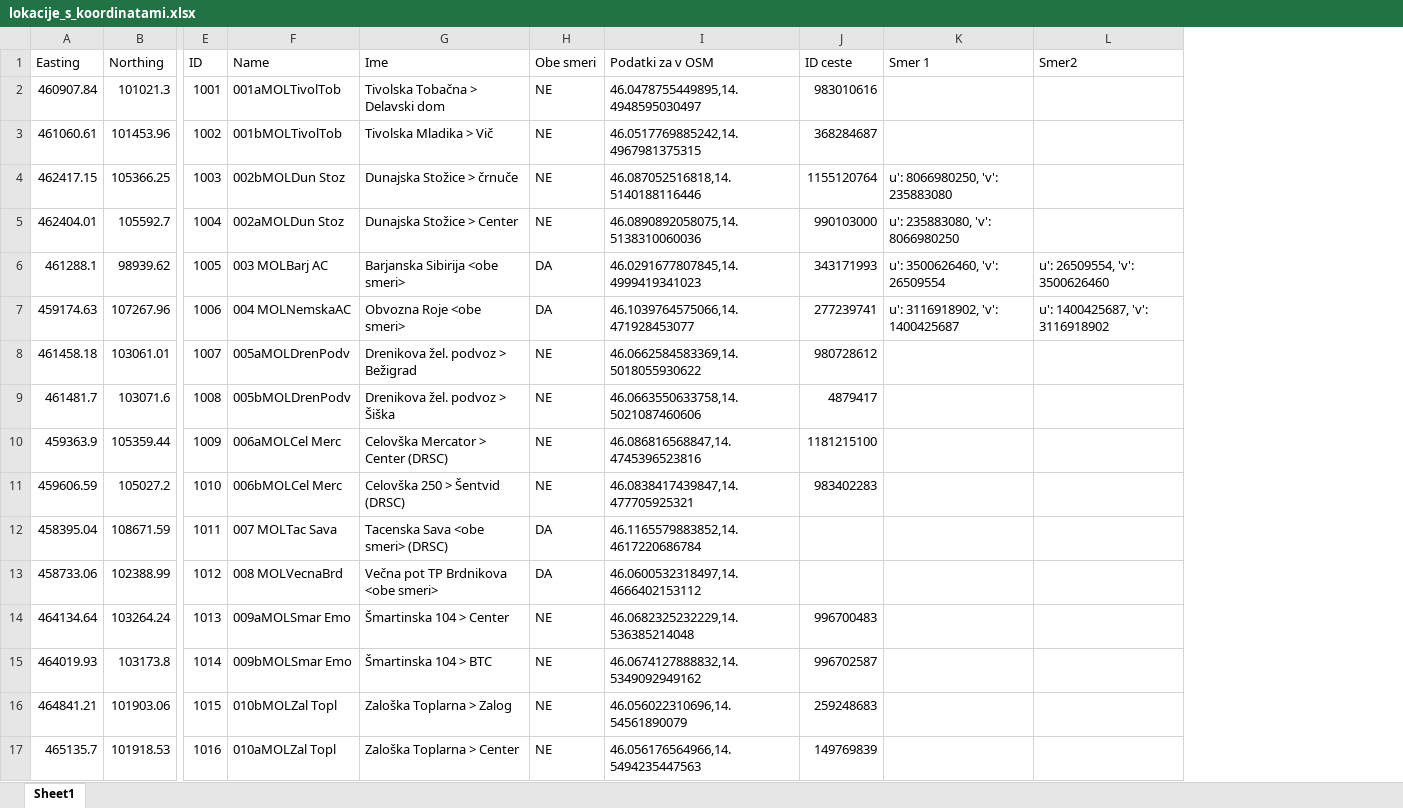
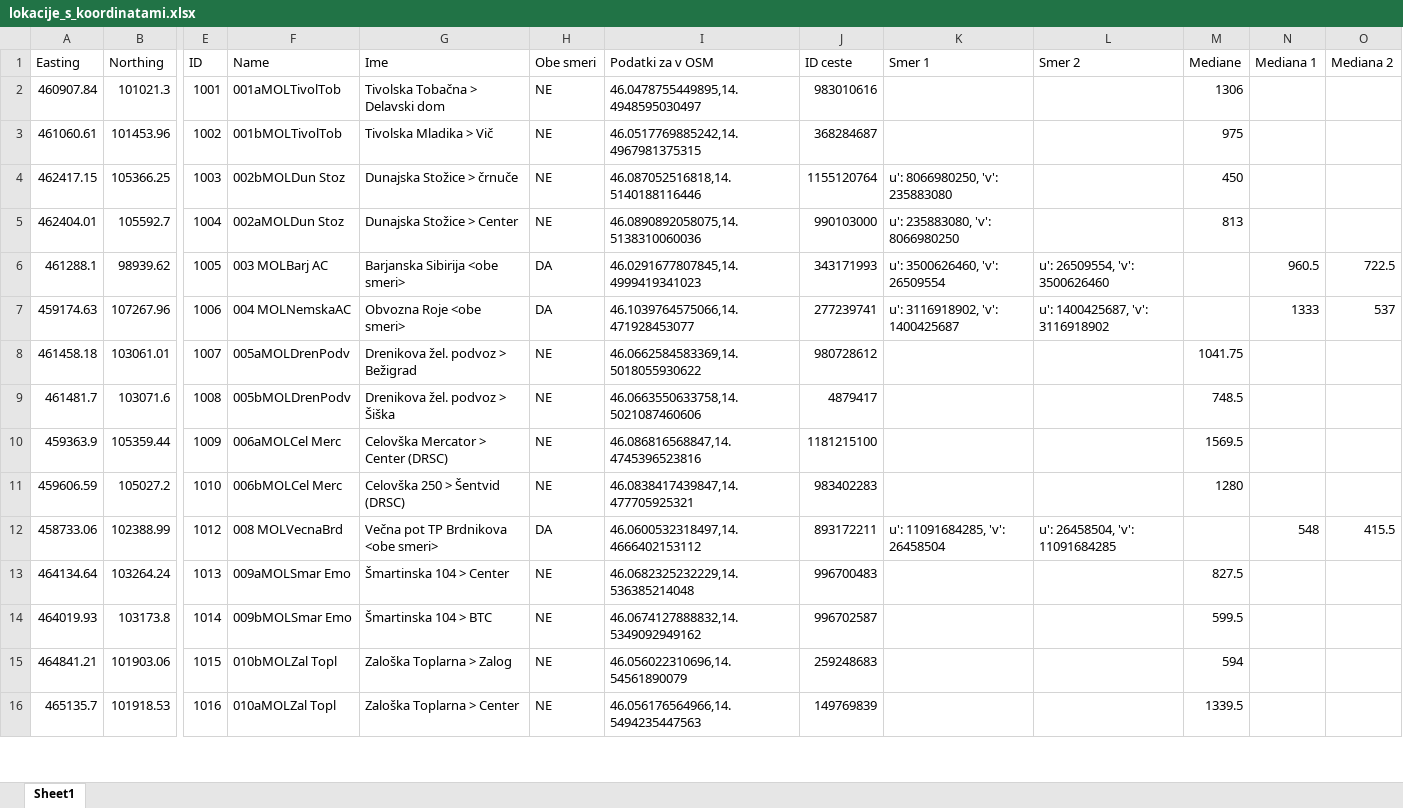
Before and after one commit to nutrija7/diplomska, an Excel workbook: Števci prometa/Lokacije števcev prometa na območju MOL/lokacije_s_koordinatami.xlsx, sheet Sheet1, drawn as a sheet; only a part is shown, gaps mark what is left out; values as stored, in another font and other column widths than the file's, no cell formats; removed rows and columns are numbered as before the commit, all else as after; rows hold the shown columns only; the diff covers the shown part only; the diff names each change by its address in the sheet, - before the commit and + after, or states it on an @@ line.

```diff
--- a/Števci prometa/Lokacije števcev prometa na območju MOL/lokacije_s_koordinatami.xlsx (sheet Sheet1)
+++ b/Števci prometa/Lokacije števcev prometa na območju MOL/lokacije_s_koordinatami.xlsx (sheet Sheet1)
-column L (Smer2), rows 6-7: u': 26509554, 'v': 3500626460 | u': 1400425687, 'v': 3116918902
+column L (Smer 2), rows 6-12: u': 26509554, 'v': 3500626460 | u': 1400425687, 'v': 3116918902 |  |  |  |  | u': 26458504, 'v': 11091684285
+column M (Mediane), rows 2-16: 1306 | 975 | 450 | 813 |  |  | 1041.75 | 748.5 | 1569.5 | 1280 |  | 827.5 | 599.5 | 594 | 1339.5
+column N (Mediana 1), rows 6-12: 960.5 | 1333 |  |  |  |  | 548
+column O (Mediana 2), rows 6-12: 722.5 | 537 |  |  |  |  | 415.5
-row 12: 458395.04 | 108671.59 | 1011 | 007 MOLTac Sava | Tacenska Sava <obe smeri> (DRSC) | DA | 46.1165579883852,14.4617220686784
-J12 (ID ceste): (empty)
+J12 (ID ceste): 893172211
-K12 (Smer 1): (empty)
+K12 (Smer 1): u': 11091684285, 'v': 26458504
```
Also changed, not shown: 1 removed row and 40 edited cells elsewhere in this sheet, cell formats, formulas that keep their value, Števci prometa/Lokacije števcev prometa na območju MOL/lokacije.xlsx, 11 other files.
